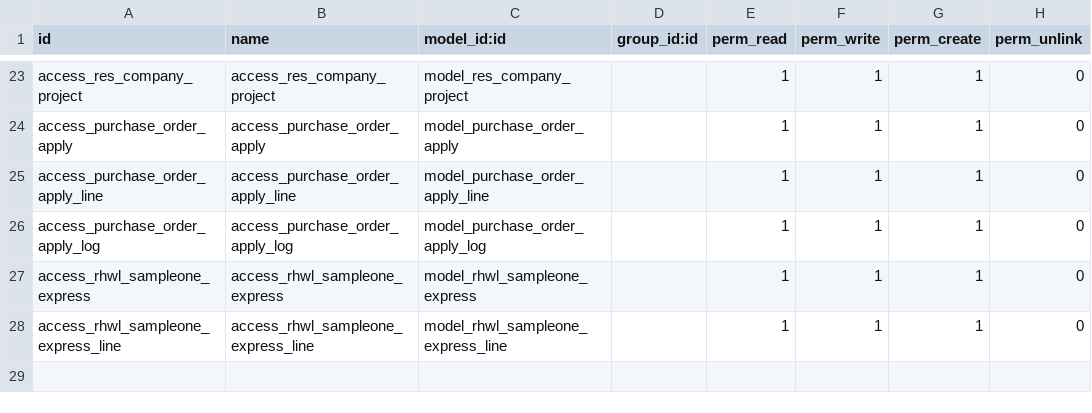
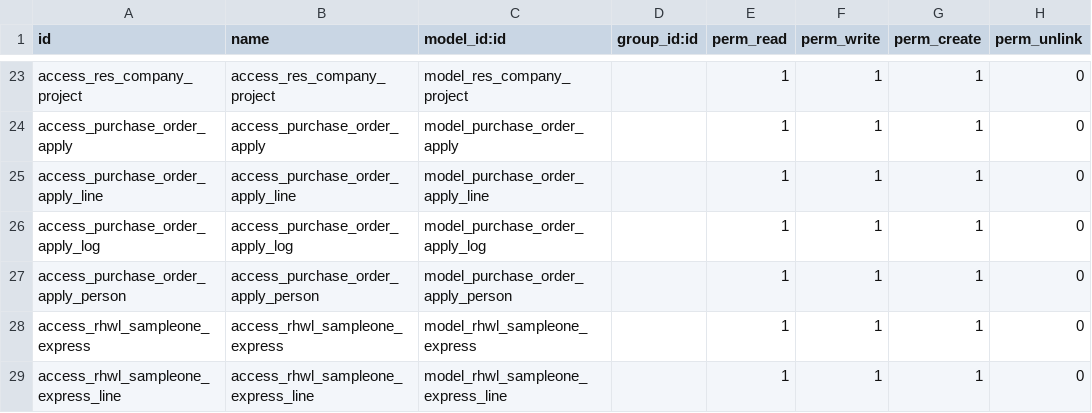
Before and after one commit to vnsofthe/odoo-dev, a CSV file: addons/rhwl/security/ir.model.access.csv, drawn as a sheet; only a part is shown, gaps mark what is left out.

```diff
--- a/addons/rhwl/security/ir.model.access.csv
+++ b/addons/rhwl/security/ir.model.access.csv
@@ -26,2 +26,3 @@ access_purchase_order_apply_line,access_purchase_order_apply_line,model_purchase
 access_purchase_order_apply_log,access_purchase_order_apply_log,model_purchase_order_apply_log,,1,1,1,0
+access_purchase_order_apply_person,access_purchase_order_apply_person,model_purchase_order_apply_person,,1,1,1,0
 access_rhwl_sampleone_express,access_rhwl_sampleone_express,model_rhwl_sampleone_express,,1,1,1,0
```
Also changed, not shown: 2 other files.
